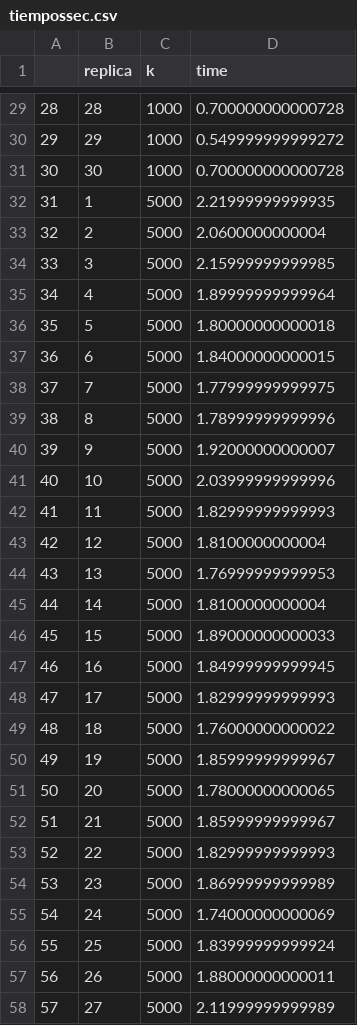
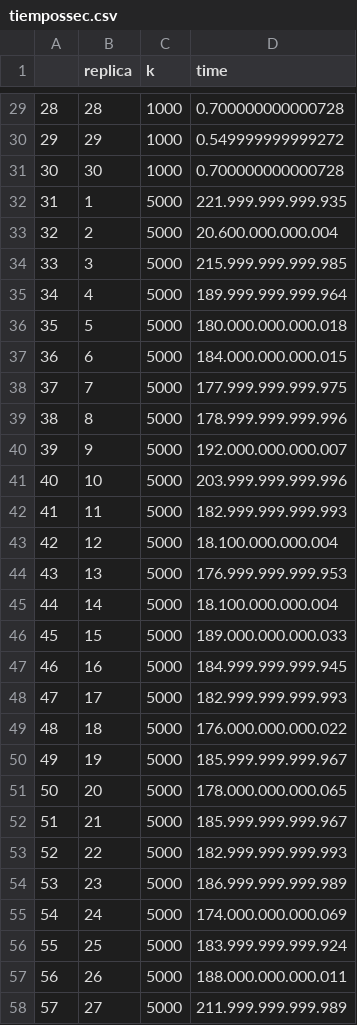
Before and after one commit to RParga/R-simulation, a CSV file: p8/tiempossec.csv, drawn as a sheet; only a part is shown, gaps mark what is left out; the diff covers the shown part only.

```diff
--- a/p8/tiempossec.csv
+++ b/p8/tiempossec.csv
@@ -31,28 +31,28 @@
 30;30;1000;0.700000000000728
-31;1;5000;2.21999999999935
-32;2;5000;2.0600000000004
-33;3;5000;2.15999999999985
-34;4;5000;1.89999999999964
-35;5;5000;1.80000000000018
-36;6;5000;1.84000000000015
-37;7;5000;1.77999999999975
-38;8;5000;1.78999999999996
-39;9;5000;1.92000000000007
-40;10;5000;2.03999999999996
-41;11;5000;1.82999999999993
-42;12;5000;1.8100000000004
-43;13;5000;1.76999999999953
-44;14;5000;1.8100000000004
-45;15;5000;1.89000000000033
-46;16;5000;1.84999999999945
-47;17;5000;1.82999999999993
-48;18;5000;1.76000000000022
-49;19;5000;1.85999999999967
-50;20;5000;1.78000000000065
-51;21;5000;1.85999999999967
-52;22;5000;1.82999999999993
-53;23;5000;1.86999999999989
-54;24;5000;1.74000000000069
-55;25;5000;1.83999999999924
-56;26;5000;1.88000000000011
-57;27;5000;2.11999999999989
+31;1;5000;221.999.999.999.935
+32;2;5000;20.600.000.000.004
+33;3;5000;215.999.999.999.985
+34;4;5000;189.999.999.999.964
+35;5;5000;180.000.000.000.018
+36;6;5000;184.000.000.000.015
+37;7;5000;177.999.999.999.975
+38;8;5000;178.999.999.999.996
+39;9;5000;192.000.000.000.007
+40;10;5000;203.999.999.999.996
+41;11;5000;182.999.999.999.993
+42;12;5000;18.100.000.000.004
+43;13;5000;176.999.999.999.953
+44;14;5000;18.100.000.000.004
+45;15;5000;189.000.000.000.033
+46;16;5000;184.999.999.999.945
+47;17;5000;182.999.999.999.993
+48;18;5000;176.000.000.000.022
+49;19;5000;185.999.999.999.967
+50;20;5000;178.000.000.000.065
+51;21;5000;185.999.999.999.967
+52;22;5000;182.999.999.999.993
+53;23;5000;186.999.999.999.989
+54;24;5000;174.000.000.000.069
+55;25;5000;183.999.999.999.924
+56;26;5000;188.000.000.000.011
+57;27;5000;211.999.999.999.989
```
Also changed, not shown: 144 edited cells elsewhere in this file, p8/tiemposp.csv.
